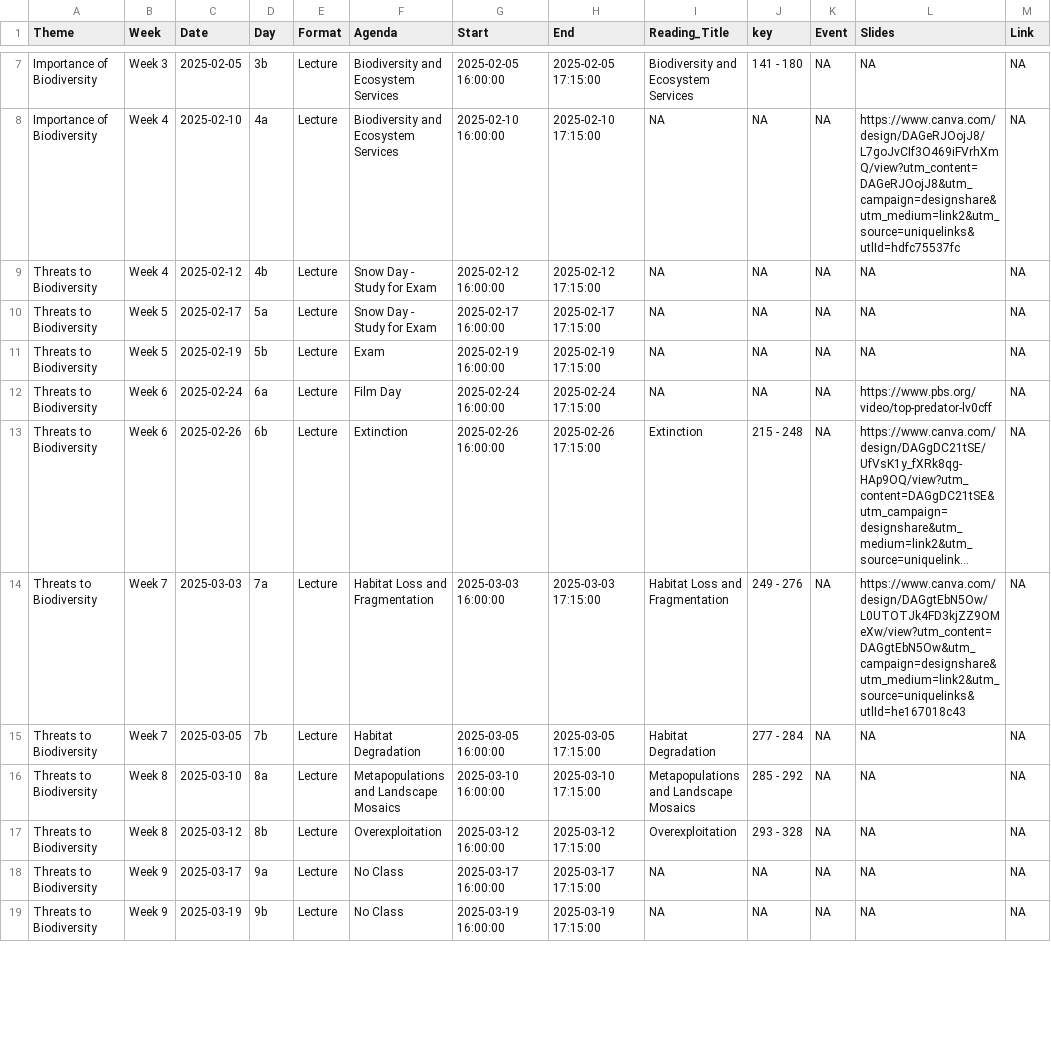
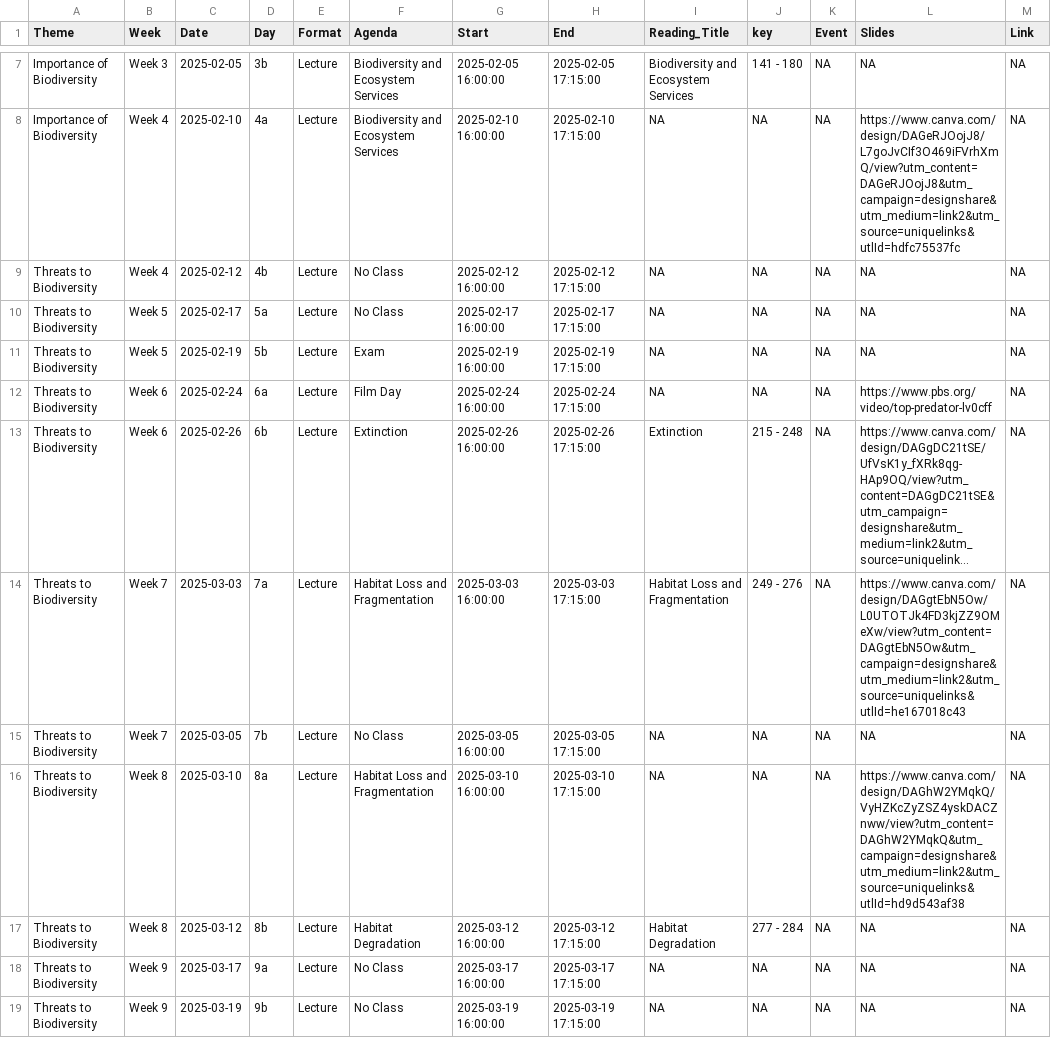
Before and after one commit to Rich-Molecular-Health-Lab/rich-courses, a TSV file: schedules/Schedule_ConBio.tsv, drawn as a sheet; only a part is shown, gaps mark what is left out; long unchanged cells end in …; the diff covers the shown part only.

```diff
--- a/schedules/Schedule_ConBio.tsv
+++ b/schedules/Schedule_ConBio.tsv
@@ -8,4 +8,4 @@
 "Importance of Biodiversity"	"Week 4"	2025-02-10	"4a"	"Lecture"	"Biodiversity and Ecosystem Services"	2025-02-10 16:00:00	2025-02-10 17:15:00	NA	NA	NA	"https://www.canva.com/design/DAGeRJOojJ8/L7goJvCIf3O469iFVrhXmQ/view?utm_content=DAGeRJOojJ8&utm_campaign=designshare&utm_medium=link2&utm_source=uniquelinks&utlId=hdfc75537fc"	NA
-"Threats to Biodiversity"	"Week 4"	2025-02-12	"4b"	"Lecture"	"Snow Day - Study for Exam"	2025-02-12 16:00:00	2025-02-12 17:15:00	NA	NA	NA	NA	NA
-"Threats to Biodiversity"	"Week 5"	2025-02-17	"5a"	"Lecture"	"Snow Day - Study for Exam"	2025-02-17 16:00:00	2025-02-17 17:15:00	NA	NA	NA	NA	NA
+"Threats to Biodiversity"	"Week 4"	2025-02-12	"4b"	"Lecture"	"No Class"	2025-02-12 16:00:00	2025-02-12 17:15:00	NA	NA	NA	NA	NA
+"Threats to Biodiversity"	"Week 5"	2025-02-17	"5a"	"Lecture"	"No Class"	2025-02-17 16:00:00	2025-02-17 17:15:00	NA	NA	NA	NA	NA
 "Threats to Biodiversity"	"Week 5"	2025-02-19	"5b"	"Lecture"	"Exam"	2025-02-19 16:00:00	2025-02-19 17:15:00	NA	NA	NA	NA	NA
@@ -14,5 +14,5 @@
 "Threats to Biodiversity"	"Week 7"	2025-03-03	"7a"	"Lecture"	"Habitat Loss and Fragmentation"	2025-03-03 16:00:00	2025-03-03 17:15:00	"Habitat Loss and Fragmentation"	"249 - 276"	NA	"https://www.canva.com/design/DAGgtEbN5Ow/L0UTOTJk4FD3kjZZ9OMeXw/view?utm_content=DAGgtEbN5Ow&utm_campaign=designshare&utm_medium=link2&utm_source=uniquelinks&utlId=he167018c43"	NA
-"Threats to Biodiversity"	"Week 7"	2025-03-05	"7b"	"Lecture"	"Habitat Degradation"	2025-03-05 16:00:00	2025-03-05 17:15:00	"Habitat Degradation"	"277 - 284"	NA	NA	NA
-"Threats to Biodiversity"	"Week 8"	2025-03-10	"8a"	"Lecture"	"Metapopulations and Landscape Mosaics"	2025-03-10 16:00:00	2025-03-10 17:15:00	"Metapopulations and Landscape Mosaics"	"285 - 292"	NA	NA	NA
-"Threats to Biodiversity"	"Week 8"	2025-03-12	"8b"	"Lecture"	"Overexploitation"	2025-03-12 16:00:00	2025-03-12 17:15:00	"Overexploitation"	"293 - 328"	NA	NA	NA
+"Threats to Biodiversity"	"Week 7"	2025-03-05	"7b"	"Lecture"	"No Class"	2025-03-05 16:00:00	2025-03-05 17:15:00	NA	NA	NA	NA	NA
+"Threats to Biodiversity"	"Week 8"	2025-03-10	"8a"	"Lecture"	"Habitat Loss and Fragmentation"	2025-03-10 16:00:00	2025-03-10 17:15:00	NA	NA	NA	"https://www.canva.com/design/DAGhW2YMqkQ/VyHZKcZyZSZ4yskDACZnww/view?utm_content=DAGhW2YMqkQ&utm_campaign=designshare&utm_medium=link2&utm_source=uniquelinks&utlId=hd9d543af38"	NA
+"Threats to Biodiversity"	"Week 8"	2025-03-12	"8b"	"Lecture"	"Habitat Degradation"	2025-03-12 16:00:00	2025-03-12 17:15:00	"Habitat Degradation"	"277 - 284"	NA	NA	NA
 "Threats to Biodiversity"	"Week 9"	2025-03-17	"9a"	"Lecture"	"No Class"	2025-03-17 16:00:00	2025-03-17 17:15:00	NA	NA	NA	NA	NA
```
Also changed, not shown: 34 edited cells elsewhere in this file, schedules/Schedule_ZooBio.tsv, 6 other files.
